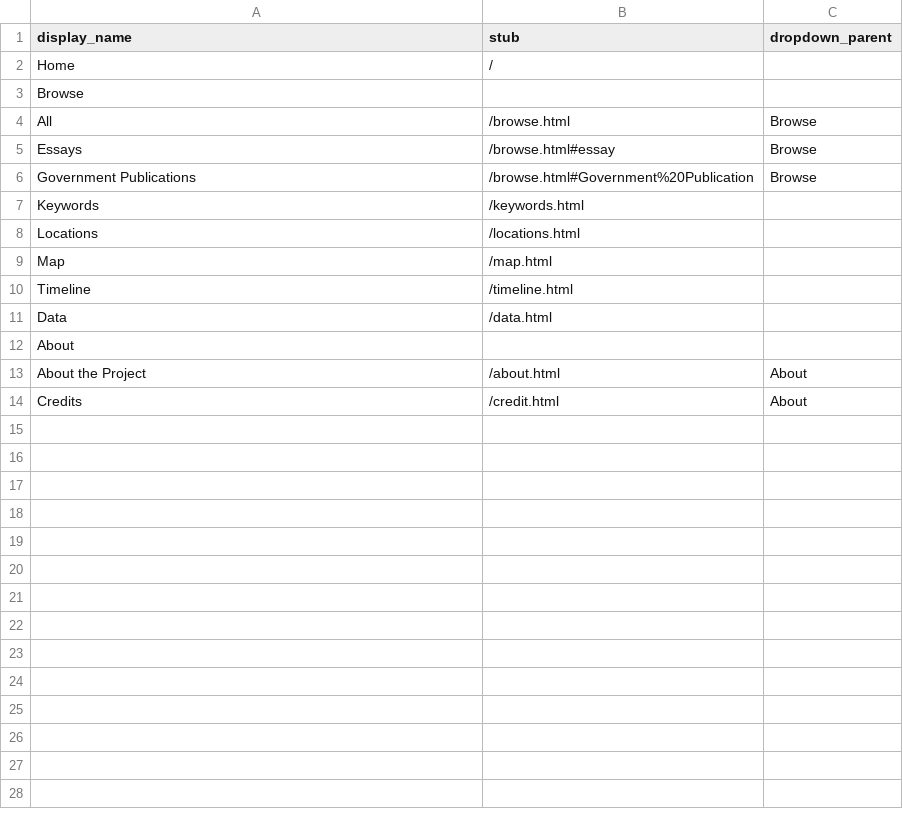
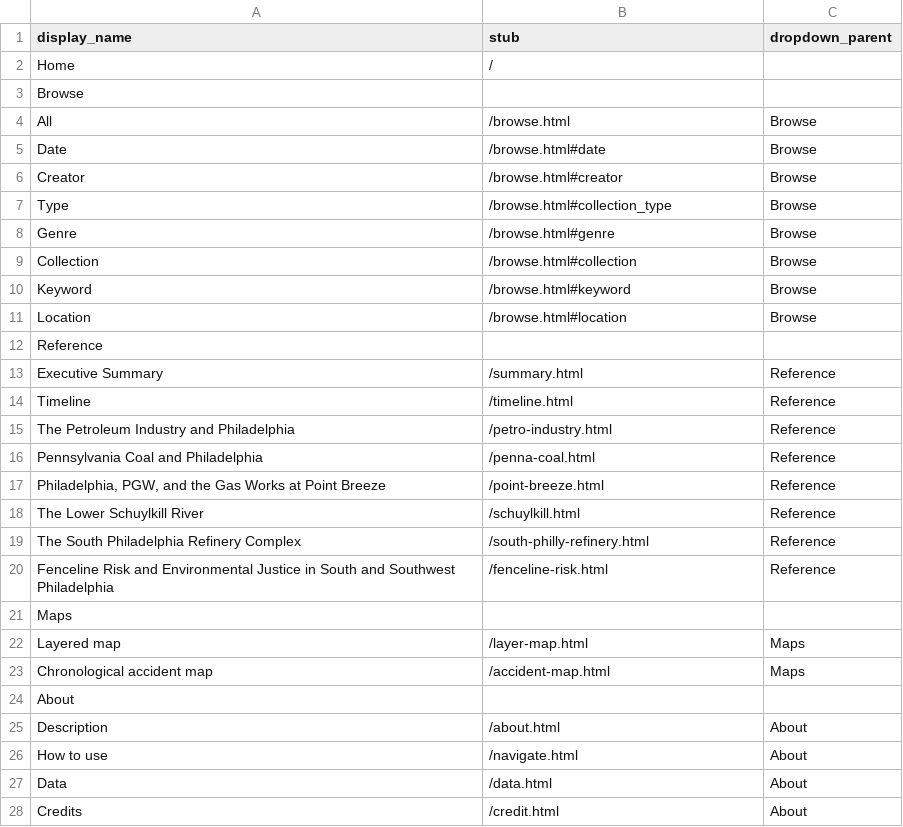
Before and after one commit to upenndigitalscholarship/petrodelphia, a CSV file: _data/config-nav.csv, drawn as a sheet.

```diff
--- a/_data/config-nav.csv
+++ b/_data/config-nav.csv
@@ -4,11 +4,25 @@ Browse,,
 All,/browse.html,Browse
-Essays,/browse.html#essay,Browse
-Government Publications,/browse.html#Government%20Publication,Browse
-Keywords,/keywords.html,
-Locations,/locations.html,
-Map,/map.html,
-Timeline,/timeline.html,
-Data,/data.html,
+Date,/browse.html#date,Browse
+Creator,/browse.html#creator,Browse
+Type,/browse.html#collection_type,Browse
+Genre,/browse.html#genre,Browse
+Collection,/browse.html#collection,Browse
+Keyword,/browse.html#keyword,Browse
+Location,/browse.html#location,Browse
+Reference,,
+Executive Summary,/summary.html,Reference
+Timeline,/timeline.html,Reference
+The Petroleum Industry and Philadelphia,/petro-industry.html,Reference
+Pennsylvania Coal and Philadelphia,/penna-coal.html,Reference
+"Philadelphia, PGW, and the Gas Works at Point Breeze",/point-breeze.html,Reference
+The Lower Schuylkill River,/schuylkill.html,Reference
+The South Philadelphia Refinery Complex,/south-philly-refinery.html,Reference
+Fenceline Risk and Environmental Justice in South and Southwest Philadelphia,/fenceline-risk.html,Reference
+Maps,,
+Layered map,/layer-map.html,Maps
+Chronological accident map,/accident-map.html,Maps
 About,,
-About the Project,/about.html,About
+Description,/about.html,About
+How to use,/navigate.html,About
+Data,/data.html,About
 Credits,/credit.html,About
```
Also changed, not shown: 2 other files.
